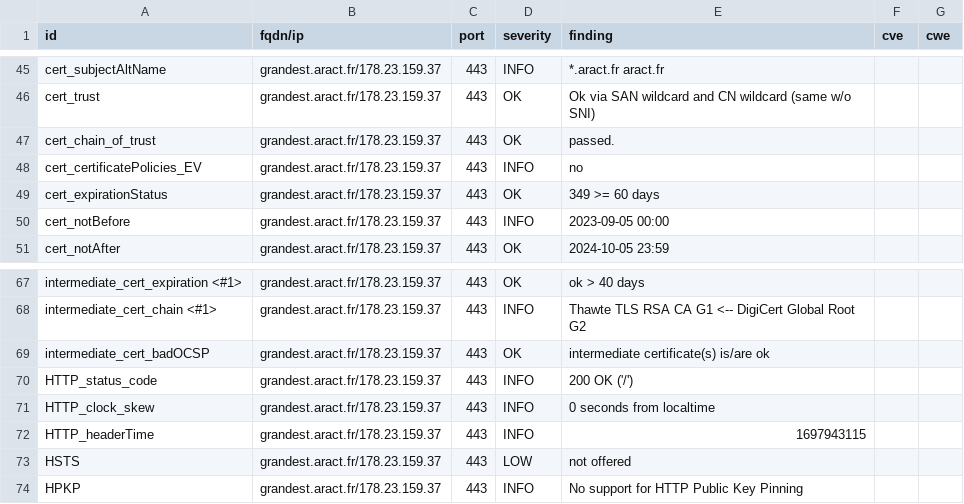
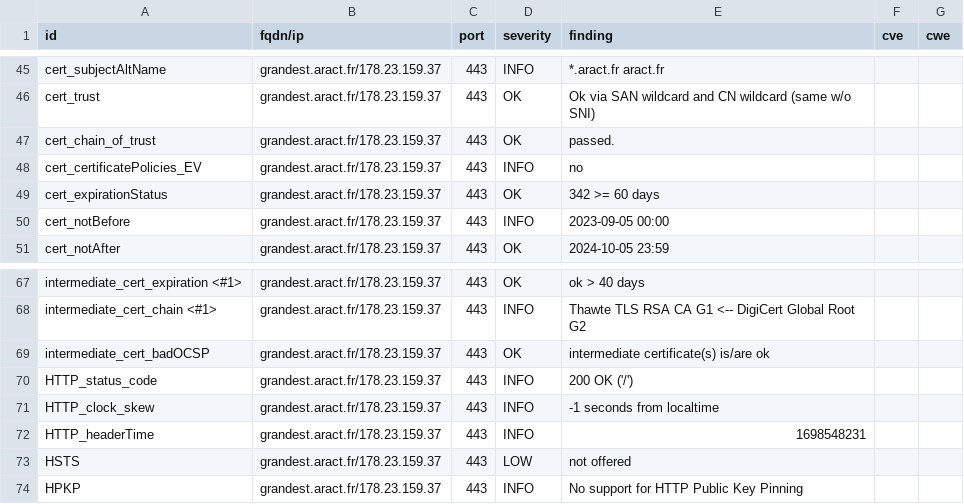
Before and after one commit to anactweb/dashlord, a CSV file: results/aHR0cHM6Ly9ncmFuZGVzdC5hcmFjdC5mcg==/testssl.csv, drawn as a sheet; only a part is shown, gaps mark what is left out.

```diff
--- a/results/aHR0cHM6Ly9ncmFuZGVzdC5hcmFjdC5mcg==/testssl.csv
+++ b/results/aHR0cHM6Ly9ncmFuZGVzdC5hcmFjdC5mcg==/testssl.csv
@@ -48,3 +48,3 @@
 "cert_certificatePolicies_EV","grandest.aract.fr/178.23.159.37","443","INFO","no","",""
-"cert_expirationStatus","grandest.aract.fr/178.23.159.37","443","OK","349 >= 60 days","",""
+"cert_expirationStatus","grandest.aract.fr/178.23.159.37","443","OK","342 >= 60 days","",""
 "cert_notBefore","grandest.aract.fr/178.23.159.37","443","INFO","2023-09-05 00:00","",""
@@ -70,4 +70,4 @@
 "HTTP_status_code","grandest.aract.fr/178.23.159.37","443","INFO","200 OK ('/')","",""
-"HTTP_clock_skew","grandest.aract.fr/178.23.159.37","443","INFO","0 seconds from localtime","",""
-"HTTP_headerTime","grandest.aract.fr/178.23.159.37","443","INFO","1697943115","",""
+"HTTP_clock_skew","grandest.aract.fr/178.23.159.37","443","INFO","-1 seconds from localtime","",""
+"HTTP_headerTime","grandest.aract.fr/178.23.159.37","443","INFO","1698548231","",""
 "HSTS","grandest.aract.fr/178.23.159.37","443","LOW","not offered","",""
```
Also changed, not shown: 11 other files.
